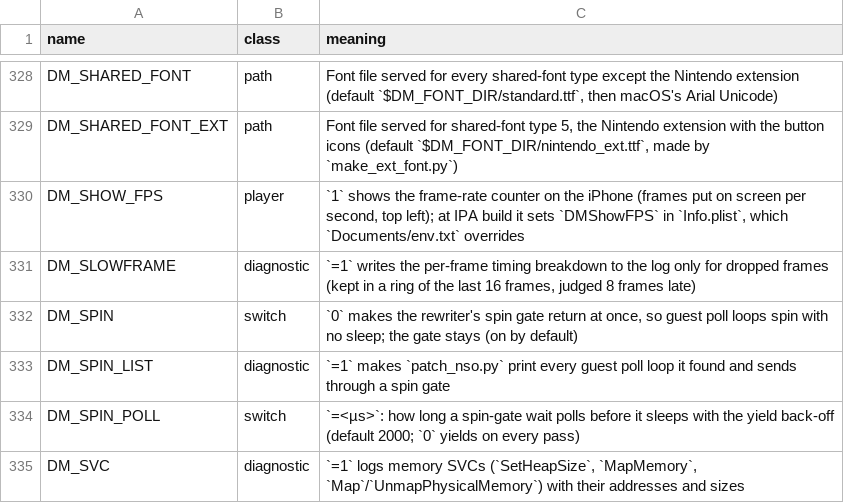
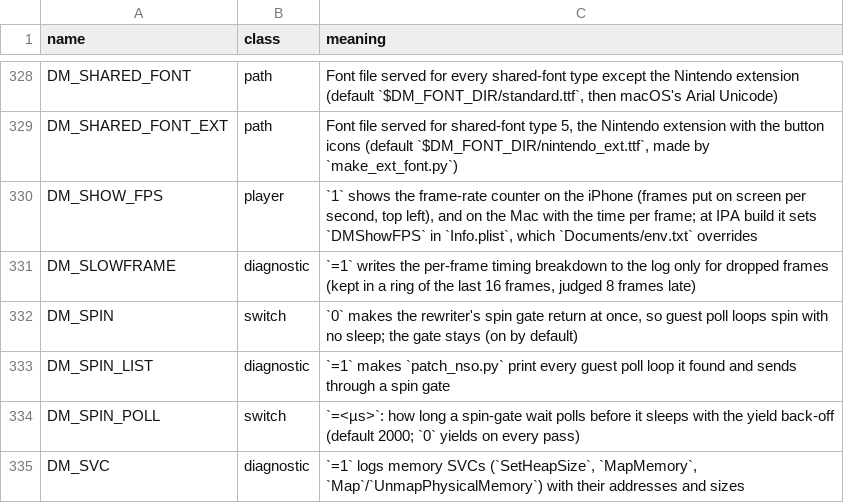
Before and after one commit to lil-tag/nxnative, a TSV file: docs/env_switches.tsv, drawn as a sheet; only a part is shown, gaps mark what is left out.

```diff
--- a/docs/env_switches.tsv
+++ b/docs/env_switches.tsv
@@ -329,3 +329,3 @@ DM_SHARED_FONT	path	Font file served for every shared-font type except the Ninte
 DM_SHARED_FONT_EXT	path	Font file served for shared-font type 5, the Nintendo extension with the button icons (default `$DM_FONT_DIR/nintendo_ext.ttf`, made by `make_ext_font.py`)
-DM_SHOW_FPS	player	`1` shows the frame-rate counter on the iPhone (frames put on screen per second, top left); at IPA build it sets `DMShowFPS` in `Info.plist`, which `Documents/env.txt` overrides
+DM_SHOW_FPS	player	`1` shows the frame-rate counter on the iPhone (frames put on screen per second, top left), and on the Mac with the time per frame; at IPA build it sets `DMShowFPS` in `Info.plist`, which `Documents/env.txt` overrides
 DM_SLOWFRAME	diagnostic	`=1` writes the per-frame timing breakdown to the log only for dropped frames (kept in a ring of the last 16 frames, judged 8 frames late)
```
Also changed, not shown: 1 other file.
